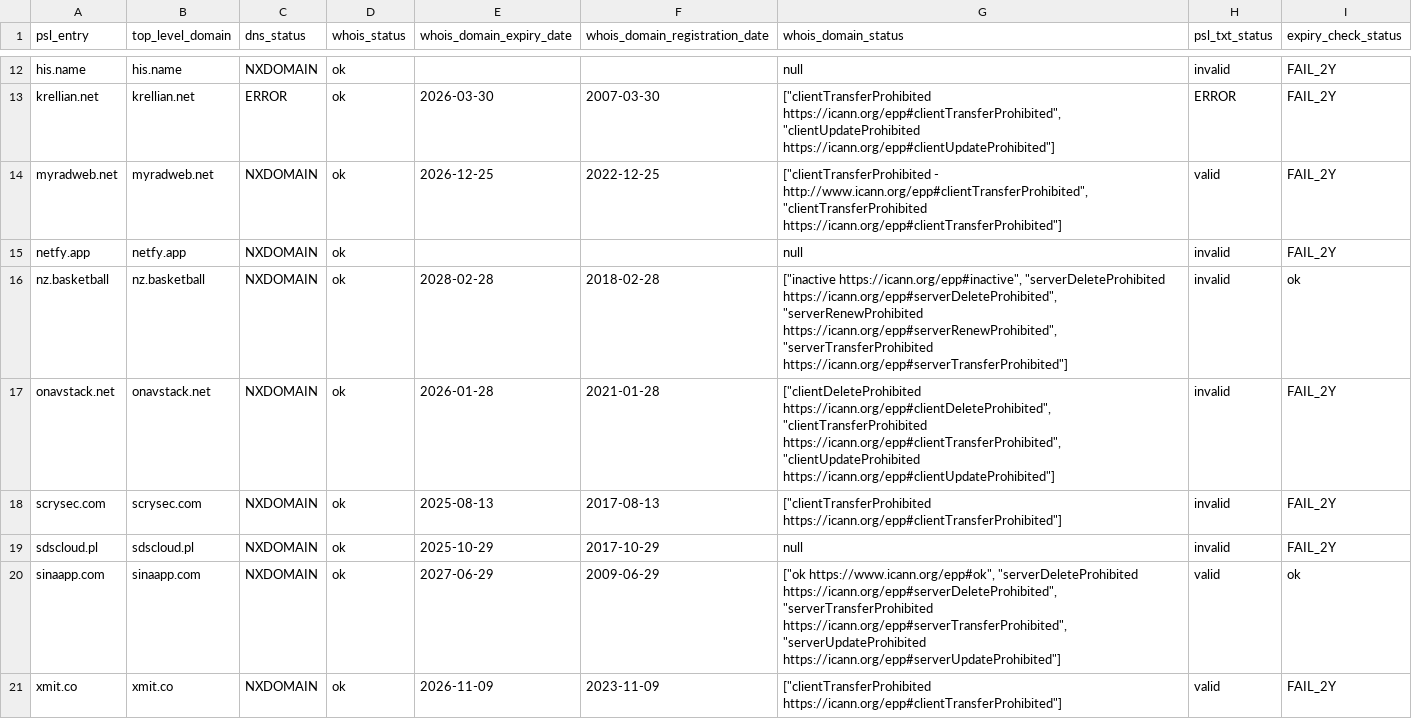
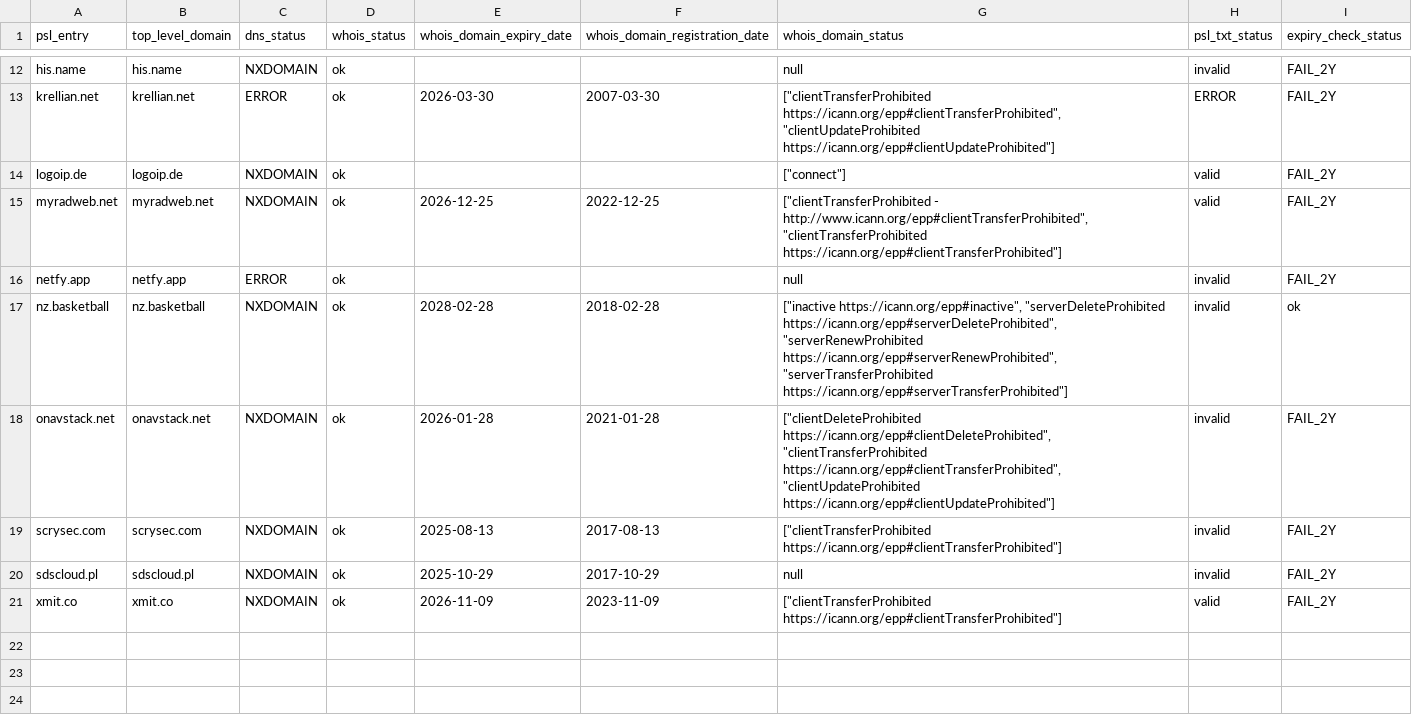
Before and after one commit to groundcat/PSL-private-domains-checker, a CSV file: data/nxdomain.csv, drawn as a sheet; only a part is shown, gaps mark what is left out.

```diff
--- a/data/nxdomain.csv
+++ b/data/nxdomain.csv
@@ -13,4 +13,5 @@ his.name,his.name,NXDOMAIN,ok,,,null,invalid,FAIL_2Y
 krellian.net,krellian.net,ERROR,ok,2026-03-30,2007-03-30,"[""clientTransferProhibited https://icann.org/epp#clientTransferProhibited"", ""clientUpdateProhibited https://icann.org/epp#clientUpdateProhibited""]",ERROR,FAIL_2Y
+logoip.de,logoip.de,NXDOMAIN,ok,,,"[""connect""]",valid,FAIL_2Y
 myradweb.net,myradweb.net,NXDOMAIN,ok,2026-12-25,2022-12-25,"[""clientTransferProhibited - http://www.icann.org/epp#clientTransferProhibited"", ""clientTransferProhibited https://icann.org/epp#clientTransferProhibited""]",valid,FAIL_2Y
-netfy.app,netfy.app,NXDOMAIN,ok,,,null,invalid,FAIL_2Y
+netfy.app,netfy.app,ERROR,ok,,,null,invalid,FAIL_2Y
 nz.basketball,nz.basketball,NXDOMAIN,ok,2028-02-28,2018-02-28,"[""inactive https://icann.org/epp#inactive"", ""serverDeleteProhibited https://icann.org/epp#serverDeleteProhibited"", ""serverRenewProhibited https://icann.org/epp#serverRenewProhibited"", ""serverTransferProhibited https://icann.org/epp#serverTransferProhibited""]",invalid,ok
@@ -19,3 +20,2 @@ scrysec.com,scrysec.com,NXDOMAIN,ok,2025-08-13,2017-08-13,"[""clientTransferProh
 sdscloud.pl,sdscloud.pl,NXDOMAIN,ok,2025-10-29,2017-10-29,null,invalid,FAIL_2Y
-sinaapp.com,sinaapp.com,NXDOMAIN,ok,2027-06-29,2009-06-29,"[""ok https://www.icann.org/epp#ok"", ""serverDeleteProhibited https://icann.org/epp#serverDeleteProhibited"", ""serverTransferProhibited https://icann.org/epp#serverTransferProhibited"", ""serverUpdateProhibited https://icann.org/epp#serverUpdateProhibited""]",valid,ok
 xmit.co,xmit.co,NXDOMAIN,ok,2026-11-09,2023-11-09,"[""clientTransferProhibited https://icann.org/epp#clientTransferProhibited""]",valid,FAIL_2Y
```
Also changed, not shown: data/all.csv, data/expiry_less_than_2yrs.csv, 1 other file.
